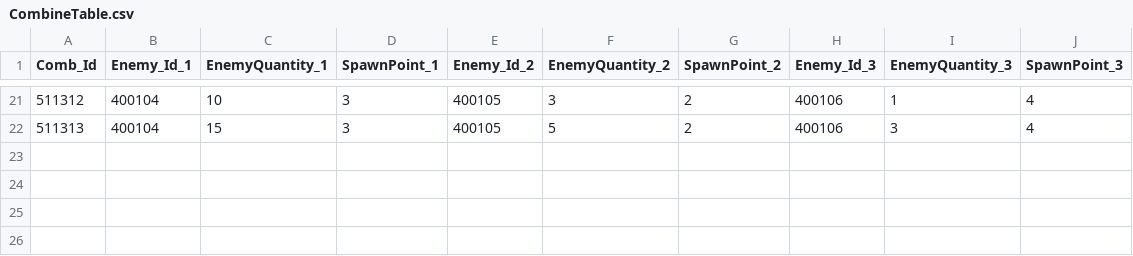
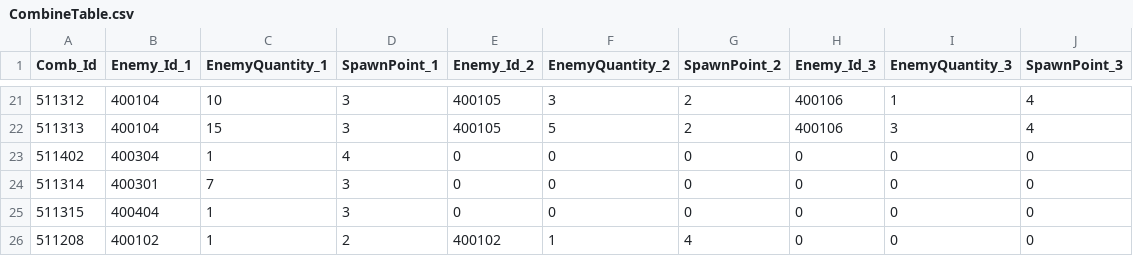
Before and after one commit to jeonglee22/MyPlanet, a CSV file: Assets/DataTables/CombineTable.csv, drawn as a sheet; only a part is shown, gaps mark what is left out; the diff names each change by its address in the sheet, - before the commit and + after, or states it on an @@ line.

```diff
--- a/Assets/DataTables/CombineTable.csv
+++ b/Assets/DataTables/CombineTable.csv
+row 23: 511402 | 400304 | 1 | 4 | 0 | 0 | 0 | 0 | 0 | 0
+row 24: 511314 | 400301 | 7 | 3 | 0 | 0 | 0 | 0 | 0 | 0
+row 25: 511315 | 400404 | 1 | 3 | 0 | 0 | 0 | 0 | 0 | 0
+row 26: 511208 | 400102 | 1 | 2 | 400102 | 1 | 4 | 0 | 0 | 0
```
Also changed, not shown: Assets/DataTables/EnemyTable.csv, Assets/DataTables/MinionSpawnTable.csv, 3 other files.
